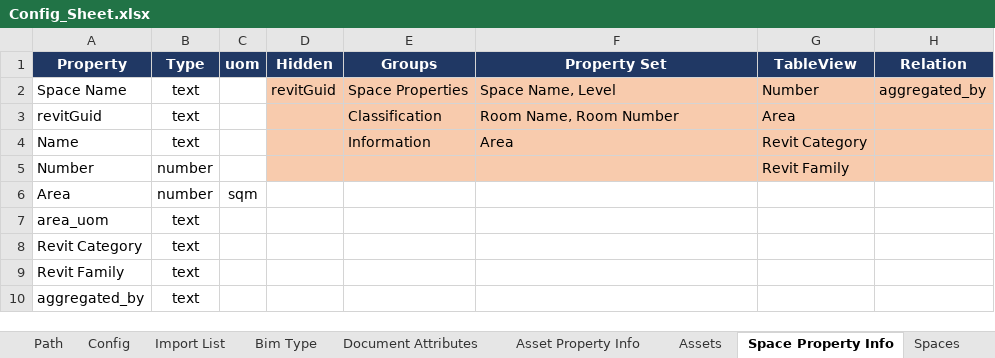
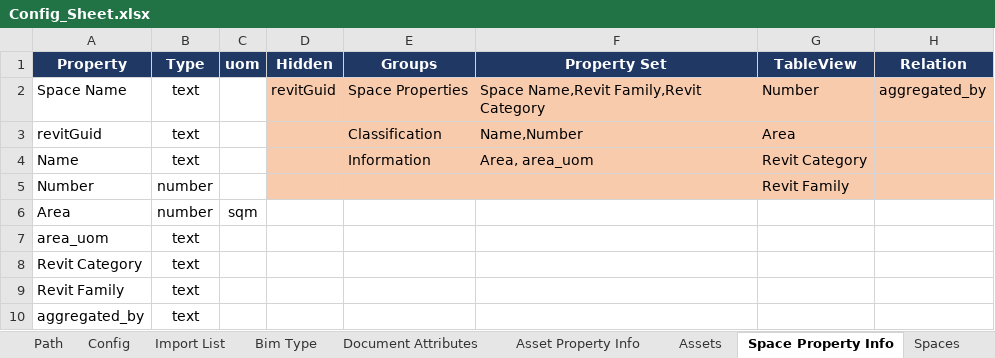
Before and after one commit to Invicara/Twinit-IPA-Core-Digital-Buildings, an Excel workbook: Asset Twin Setup/config/Config_Sheet.xlsx, sheet Space Property Info, drawn as a sheet; values as stored, in another font and other column widths than the file's, no borders; conditional formats not drawn; the diff names each change by its address in the sheet, - before the commit and + after, or states it on an @@ line.

Commit message:
updated config sheet and export script updates

```diff
--- a/Asset Twin Setup/config/Config_Sheet.xlsx (sheet Space Property Info)
+++ b/Asset Twin Setup/config/Config_Sheet.xlsx (sheet Space Property Info)
-F2 (Property Set): Space Name, Level
+F2 (Property Set): Space Name,Revit Family,Revit Category
-F3 (Property Set): Room Name, Room Number
+F3 (Property Set): Name,Number
-F4 (Property Set): Area
+F4 (Property Set): Area, area_uom
```
Also changed, not shown: 1 other file.
